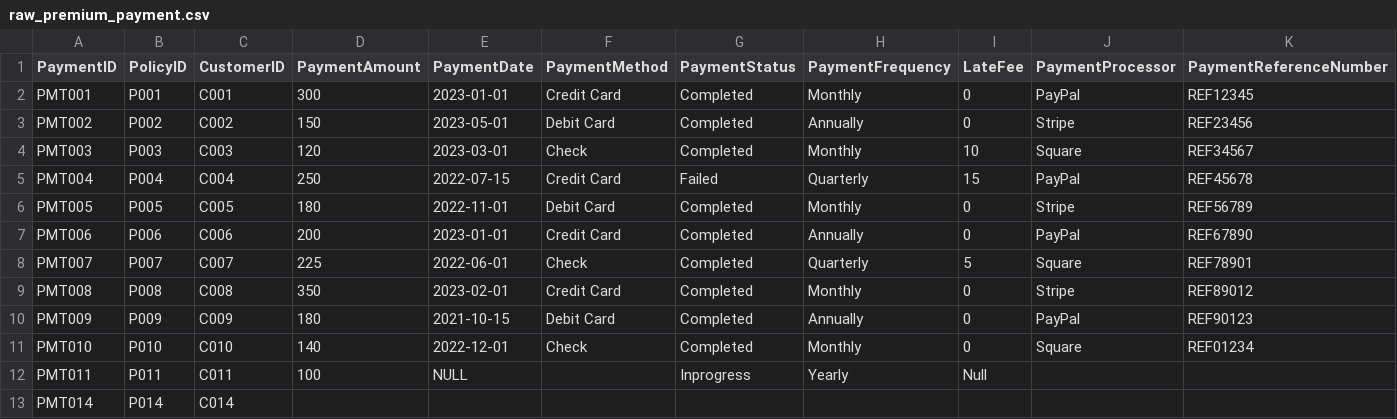
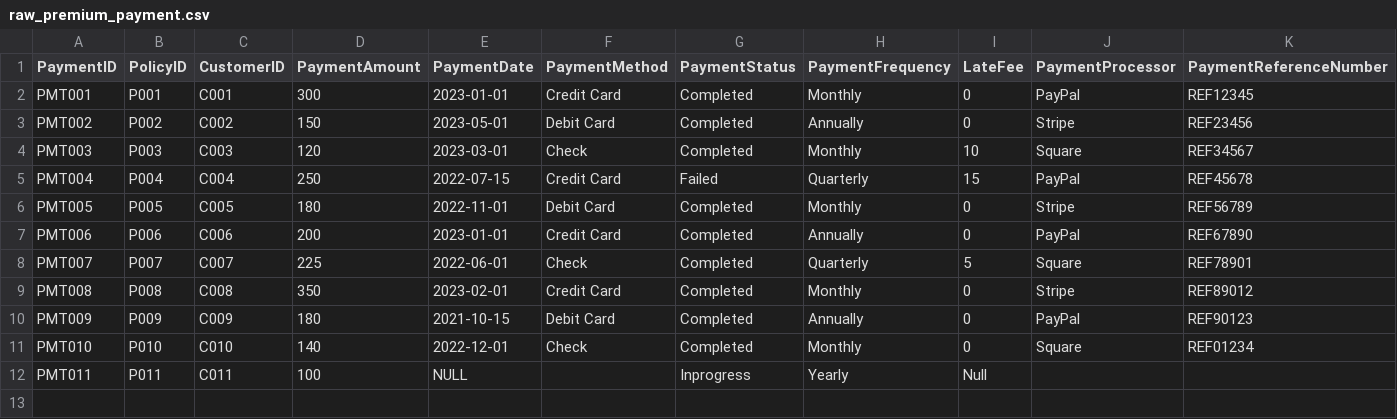
Before and after one commit to sravyats0809/dbtproject, a CSV file: seeds/raw/raw_premium_payment.csv, drawn as a sheet; only a part is shown; rows hold the shown columns only; the diff names each change by its address in the sheet, - before the commit and + after, or states it on an @@ line.

```diff
--- a/seeds/raw/raw_premium_payment.csv
+++ b/seeds/raw/raw_premium_payment.csv
-row 13: PMT014 | P014 | C014
```
Also changed, not shown: 5 other files.
